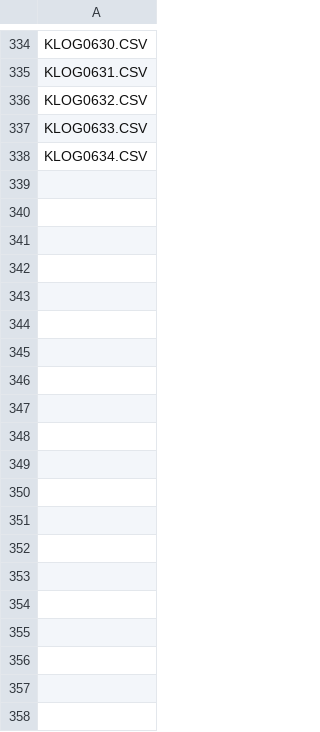
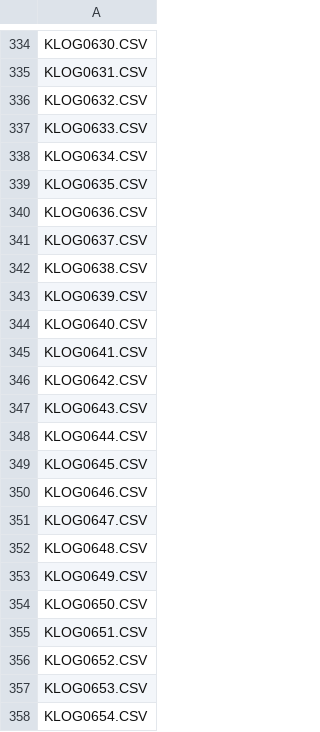
Before and after one commit to GaremoP/CSVdataParser, a CSV file: ListOfParsedCSV_dat1.CSV, drawn as a sheet; only a part is shown, gaps mark what is left out; the diff covers the shown part only; the diff names each change by its address in the sheet, - before the commit and + after, or states it on an @@ line.

```diff
--- a/ListOfParsedCSV_dat1.CSV
+++ b/ListOfParsedCSV_dat1.CSV
+row 339: KLOG0635.CSV
+row 340: KLOG0636.CSV
+row 341: KLOG0637.CSV
+row 342: KLOG0638.CSV
+row 343: KLOG0639.CSV
+row 344: KLOG0640.CSV
+row 345: KLOG0641.CSV
+row 346: KLOG0642.CSV
+row 347: KLOG0643.CSV
+row 348: KLOG0644.CSV
+row 349: KLOG0645.CSV
+row 350: KLOG0646.CSV
+row 351: KLOG0647.CSV
+row 352: KLOG0648.CSV
+row 353: KLOG0649.CSV
+row 354: KLOG0650.CSV
+row 355: KLOG0651.CSV
+row 356: KLOG0652.CSV
+row 357: KLOG0653.CSV
+row 358: KLOG0654.CSV
```
Also changed, not shown: 157 added rows elsewhere in this file, 2 other files.
